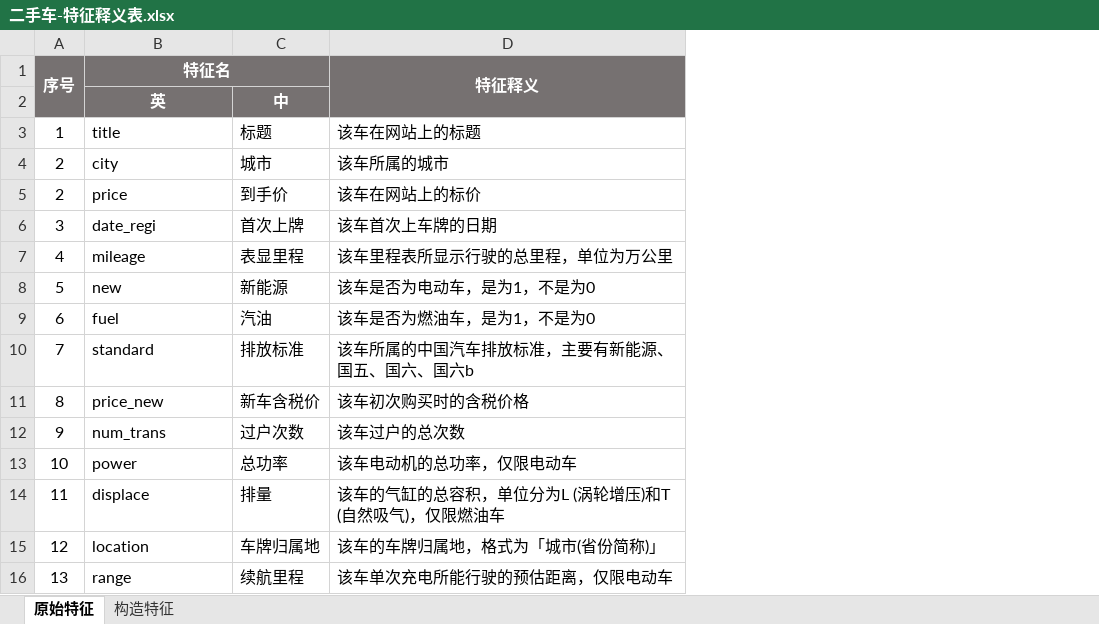
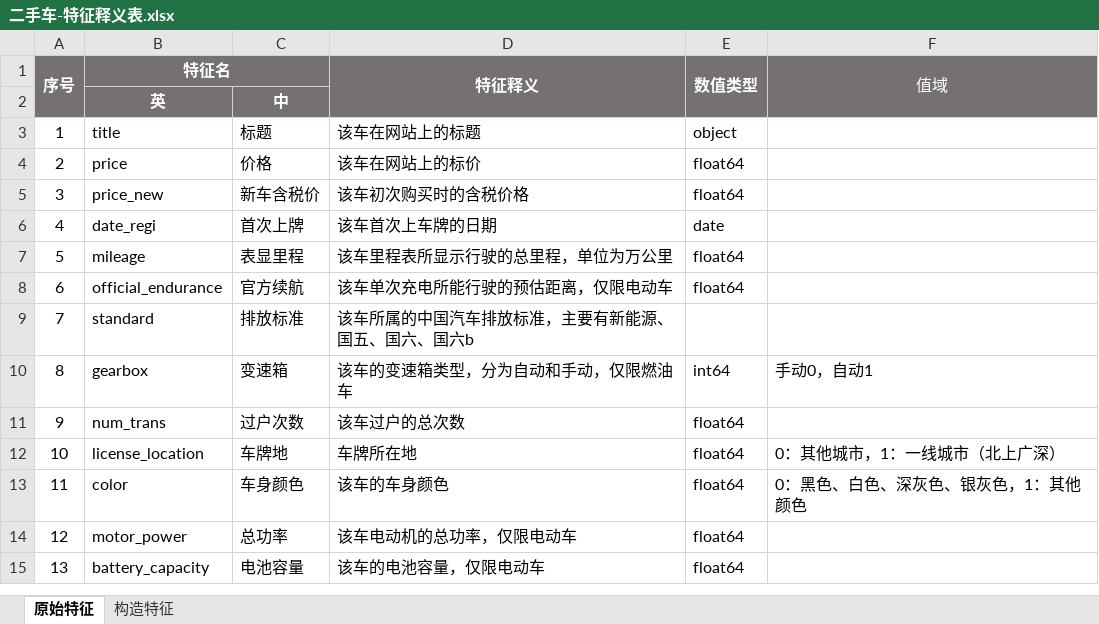
Before and after one commit to UsedCarPricingProgram/UsedCarPricing, an Excel workbook: 二手车-特征释义表.xlsx, sheet 原始特征, drawn as a sheet; only a part is shown; values as stored, in another font and other column widths than the file's, no borders; removed rows and columns are numbered as before the commit, all else as after; the diff covers the shown part only; the diff names each change by its address in the sheet, - before the commit and + after, or states it on an @@ line.

Commit message:
update table

```diff
--- a/二手车-特征释义表.xlsx (sheet 原始特征)
+++ b/二手车-特征释义表.xlsx (sheet 原始特征)
+column E (数值类型), rows 3-15: object | float64 | float64 | date | float64 | float64 |  | int64 | float64 | float64 | float64 | float64 | float64
+column F (值域), rows 10-13: 手动0，自动1 |  | 0：其他城市，1：一线城市（北上广深） | 0：黑色、白色、深灰色、银灰色，1：其他颜色
-row 4: 2 | city | 城市 | 该车所属的城市
-C4: 到手价
+C4: 价格
-B5 (特征名): date_regi
+B5 (特征名): price_new
-C5: 首次上牌
+C5: 新车含税价
-D5 (特征释义): 该车首次上车牌的日期
+D5 (特征释义): 该车初次购买时的含税价格
-B6 (特征名): mileage
+B6 (特征名): date_regi
-C6: 表显里程
+C6: 首次上牌
-D6 (特征释义): 该车里程表所显示行驶的总里程，单位为万公里
+D6 (特征释义): 该车首次上车牌的日期
-B7 (特征名): new
+B7 (特征名): mileage
-C7: 新能源
+C7: 表显里程
-D7 (特征释义): 该车是否为电动车，是为1，不是为0
+D7 (特征释义): 该车里程表所显示行驶的总里程，单位为万公里
-B8 (特征名): fuel
+B8 (特征名): official_endurance
-C8: 汽油
+C8: 官方续航
-D8 (特征释义): 该车是否为燃油车，是为1，不是为0
+D8 (特征释义): 该车单次充电所能行驶的预估距离，仅限电动车
-B10 (特征名): price_new
+B10 (特征名): gearbox
-C10: 新车含税价
+C10: 变速箱
-D10 (特征释义): 该车初次购买时的含税价格
+D10 (特征释义): 该车的变速箱类型，分为自动和手动，仅限燃油车
-B12 (特征名): power
+B12 (特征名): license_location
-C12: 总功率
+C12: 车牌地
-D12 (特征释义): 该车电动机的总功率，仅限电动车
+D12 (特征释义): 车牌所在地
-B13 (特征名): displace
+B13 (特征名): color
-C13: 排量
+C13: 车身颜色
-D13 (特征释义): 该车的气缸的总容积，单位分为L (涡轮增压)和T (自然吸气)，仅限燃油车
+D13 (特征释义): 该车的车身颜色
-B14 (特征名): location
+B14 (特征名): motor_power
-C14: 车牌归属地
+C14: 总功率
-D14 (特征释义): 该车的车牌归属地，格式为「城市(省份简称)」
+D14 (特征释义): 该车电动机的总功率，仅限电动车
-B15 (特征名): range
+B15 (特征名): battery_capacity
-C15: 续航里程
+C15: 电池容量
-D15 (特征释义): 该车单次充电所能行驶的预估距离，仅限电动车
+D15 (特征释义): 该车的电池容量，仅限电动车
```
Also changed, not shown: 15 edited cells elsewhere in this sheet.
